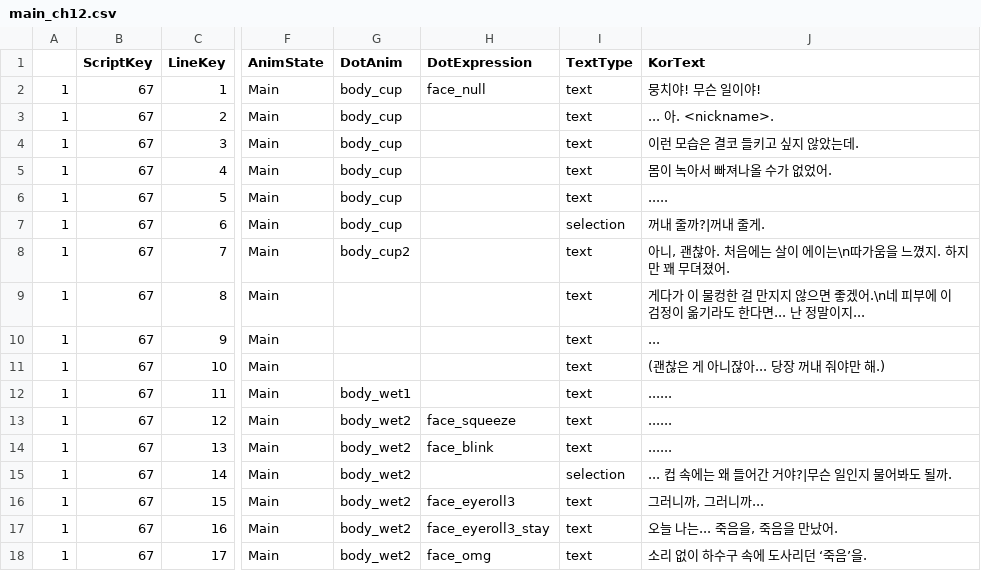
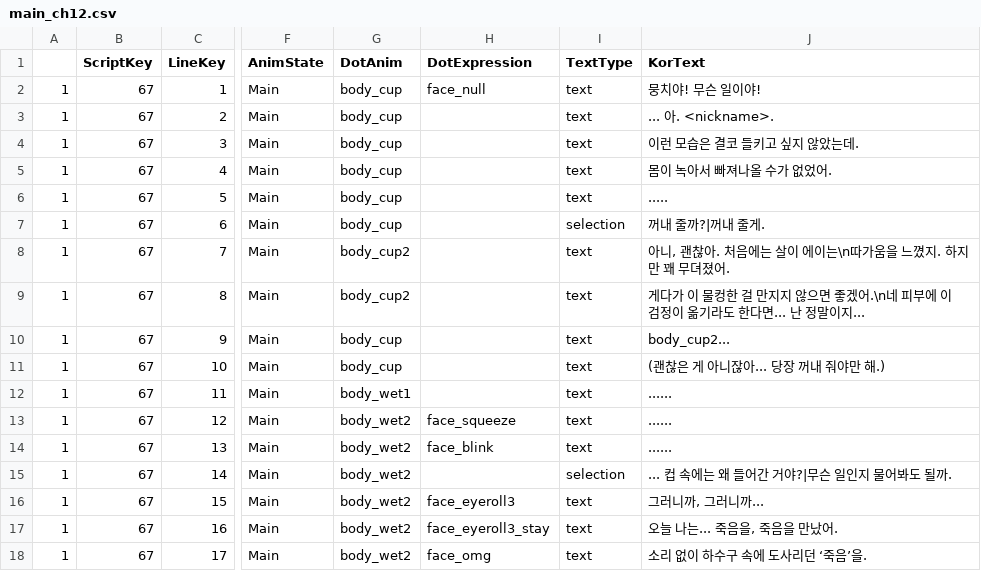
Before and after one commit to MungchiTheBlackThing/The-Black-Thing, a CSV file: Assets/Resources/CSV/main_script/main_ch12.csv, drawn as a sheet; only a part is shown, gaps mark what is left out; the diff names each change by its address in the sheet, - before the commit and + after, or states it on an @@ line.

Commit message:
12일차 애니메이션 이상한 부분 수정
12일차 애니메이션 이상한 부분 수정

```diff
--- a/Assets/Resources/CSV/main_script/main_ch12.csv
+++ b/Assets/Resources/CSV/main_script/main_ch12.csv
-G9 (DotAnim): (empty)
+G9 (DotAnim): body_cup2
-G10:G11 (DotAnim): (empty)
+G10:G11 (DotAnim): body_cup
-J10 (KorText): ...
+J10 (KorText): body_cup2...
```
